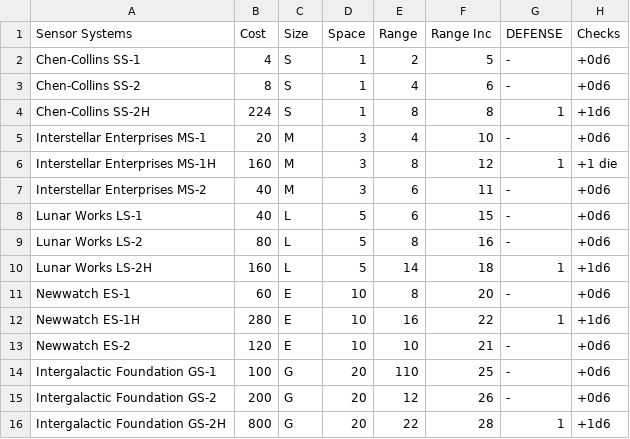
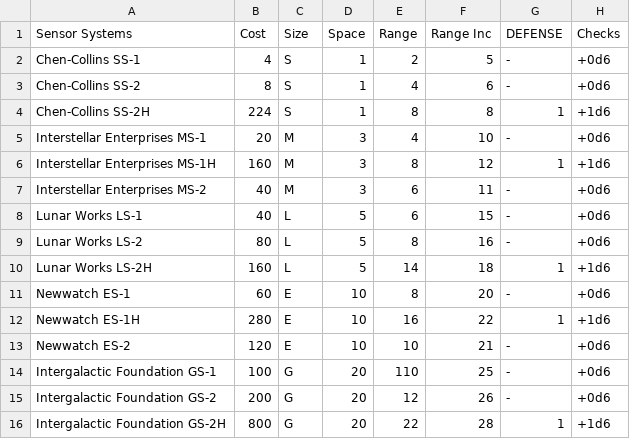
Before and after one commit to herosheets/woin-starships, a CSV file: starship_data/sensors.csv, drawn as a sheet.

Commit message:
Update sensors.csv

```diff
--- a/starship_data/sensors.csv
+++ b/starship_data/sensors.csv
@@ -5,3 +5,3 @@ Chen-Collins SS-2H,224,S,1,8,8,1,+1d6
 Interstellar Enterprises MS-1,20,M,3,4,10,-,+0d6
-Interstellar Enterprises MS-1H,160,M,3,8,12,1,+1 die
+Interstellar Enterprises MS-1H,160,M,3,8,12,1,+1d6
 Interstellar Enterprises MS-2,40,M,3,6,11,-,+0d6
```
